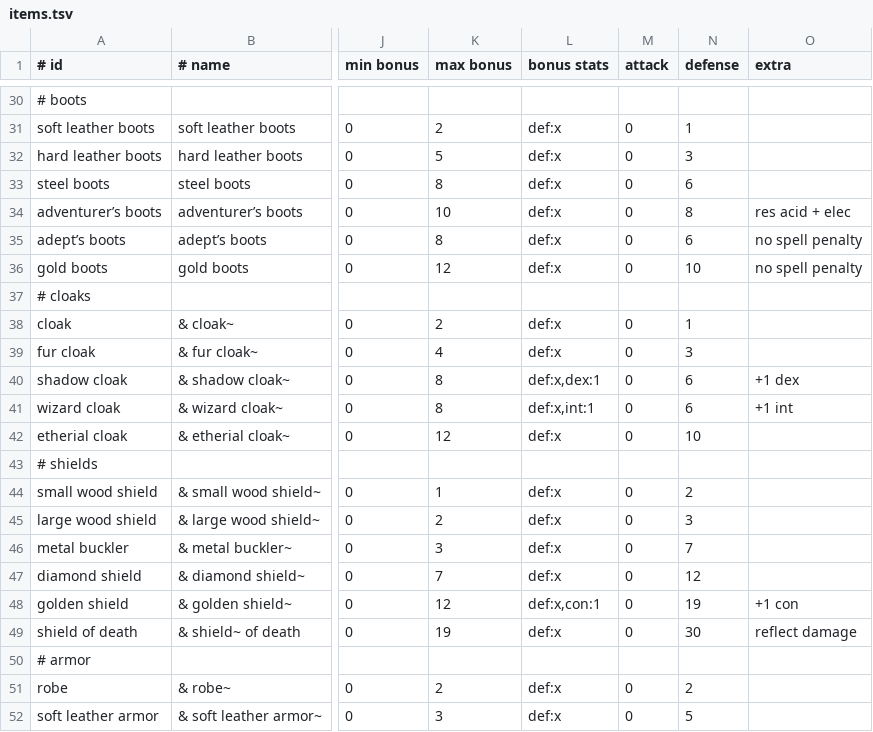
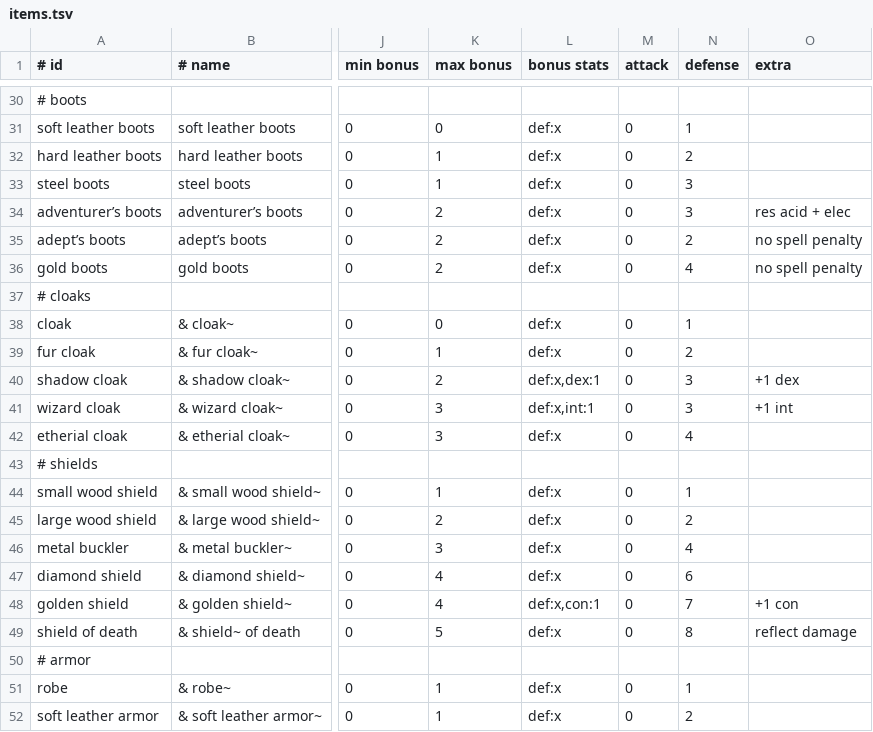
Before and after one commit to jonathanacross/pow, a TSV file: src/main/resources/data/items.tsv, drawn as a sheet; only a part is shown, gaps mark what is left out; the diff covers the shown part only; the diff names each change by its address in the sheet, - before the commit and + after, or states it on an @@ line.

```diff
--- a/src/main/resources/data/items.tsv
+++ b/src/main/resources/data/items.tsv
-K31 (max bonus): 2
+K31 (max bonus): 0
-K32 (max bonus): 5
+K32 (max bonus): 1
-N32 (defense): 3
+N32 (defense): 2
-K33 (max bonus): 8
+K33 (max bonus): 1
-N33 (defense): 6
+N33 (defense): 3
-K34 (max bonus): 10
+K34 (max bonus): 2
-N34 (defense): 8
+N34 (defense): 3
-K35 (max bonus): 8
+K35 (max bonus): 2
-N35 (defense): 6
+N35 (defense): 2
-K36 (max bonus): 12
+K36 (max bonus): 2
-N36 (defense): 10
+N36 (defense): 4
-K38 (max bonus): 2
+K38 (max bonus): 0
-K39 (max bonus): 4
+K39 (max bonus): 1
-N39 (defense): 3
+N39 (defense): 2
-K40 (max bonus): 8
+K40 (max bonus): 2
-N40:N41 (defense): 6
+N40:N41 (defense): 3
-K41 (max bonus): 8
+K41 (max bonus): 3
-K42 (max bonus): 12
+K42 (max bonus): 3
-N42 (defense): 10
+N42 (defense): 4
-N44 (defense): 2
+N44 (defense): 1
-N45 (defense): 3
+N45 (defense): 2
-N46 (defense): 7
+N46 (defense): 4
-K47 (max bonus): 7
+K47 (max bonus): 4
-N47 (defense): 12
+N47 (defense): 6
-K48 (max bonus): 12
+K48 (max bonus): 4
-N48 (defense): 19
+N48 (defense): 7
-K49 (max bonus): 19
+K49 (max bonus): 5
-N49 (defense): 30
+N49 (defense): 8
-K51 (max bonus): 2
+K51 (max bonus): 1
-N51 (defense): 2
+N51 (defense): 1
-K52 (max bonus): 3
+K52 (max bonus): 1
-N52 (defense): 5
+N52 (defense): 2
```
Also changed, not shown: 42 edited cells elsewhere in this file, src/main/resources/data/monsters-input.tsv, src/main/resources/data/monsters.tsv, 9 other files.
